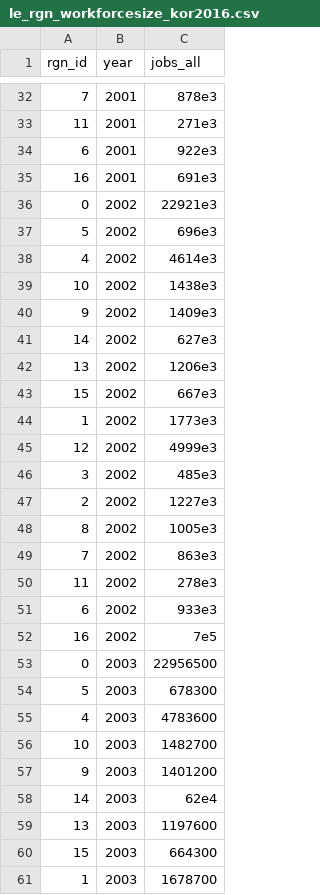
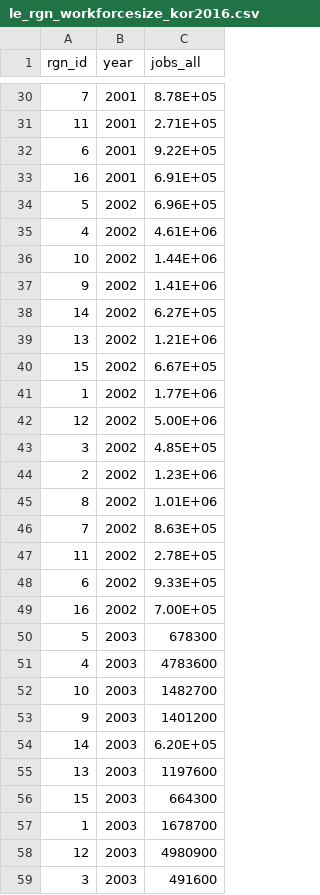
Before and after one commit to OHI-Science/kor, a CSV file: korea2016/layers/le_rgn_workforcesize_kor2016.csv, drawn as a sheet; only a part is shown, gaps mark what is left out; the shorter side is filled out with more unchanged rows; the diff covers the shown part only.

```diff
--- a/korea2016/layers/le_rgn_workforcesize_kor2016.csv
+++ b/korea2016/layers/le_rgn_workforcesize_kor2016.csv
@@ -32,23 +30,21 @@ rgn_id,year,jobs_all
-7,2001,878e3
-11,2001,271e3
-6,2001,922e3
-16,2001,691e3
-0,2002,22921e3
-5,2002,696e3
-4,2002,4614e3
-10,2002,1438e3
-9,2002,1409e3
-14,2002,627e3
-13,2002,1206e3
-15,2002,667e3
-1,2002,1773e3
-12,2002,4999e3
-3,2002,485e3
-2,2002,1227e3
-8,2002,1005e3
-7,2002,863e3
-11,2002,278e3
-6,2002,933e3
-16,2002,7e5
-0,2003,22956500
+7,2001,8.78E+05
+11,2001,2.71E+05
+6,2001,9.22E+05
+16,2001,6.91E+05
+5,2002,6.96E+05
+4,2002,4.61E+06
+10,2002,1.44E+06
+9,2002,1.41E+06
+14,2002,6.27E+05
+13,2002,1.21E+06
+15,2002,6.67E+05
+1,2002,1.77E+06
+12,2002,5.00E+06
+3,2002,4.85E+05
+2,2002,1.23E+06
+8,2002,1.01E+06
+7,2002,8.63E+05
+11,2002,2.78E+05
+6,2002,9.33E+05
+16,2002,7.00E+05
 5,2003,678300
@@ -57,3 +53,3 @@ rgn_id,year,jobs_all
 9,2003,1401200
-14,2003,62e4
+14,2003,6.20E+05
 13,2003,1197600
```
Also changed, not shown: 15 removed rows and 46 edited cells elsewhere in this file, korea2016/layers/le_rgn_cpi_kor2016.csv.
